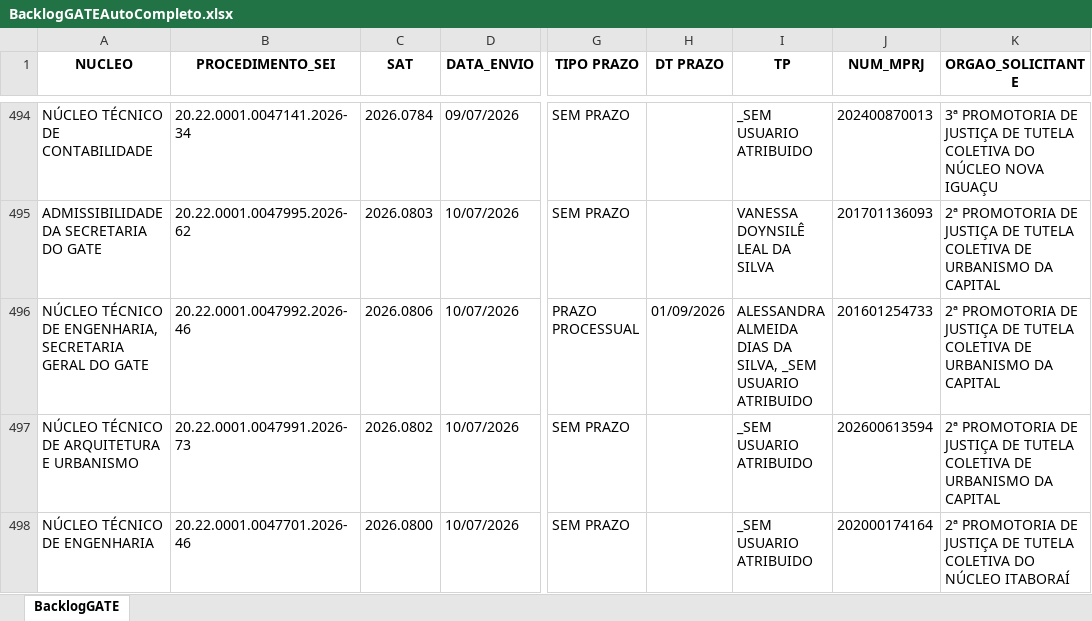
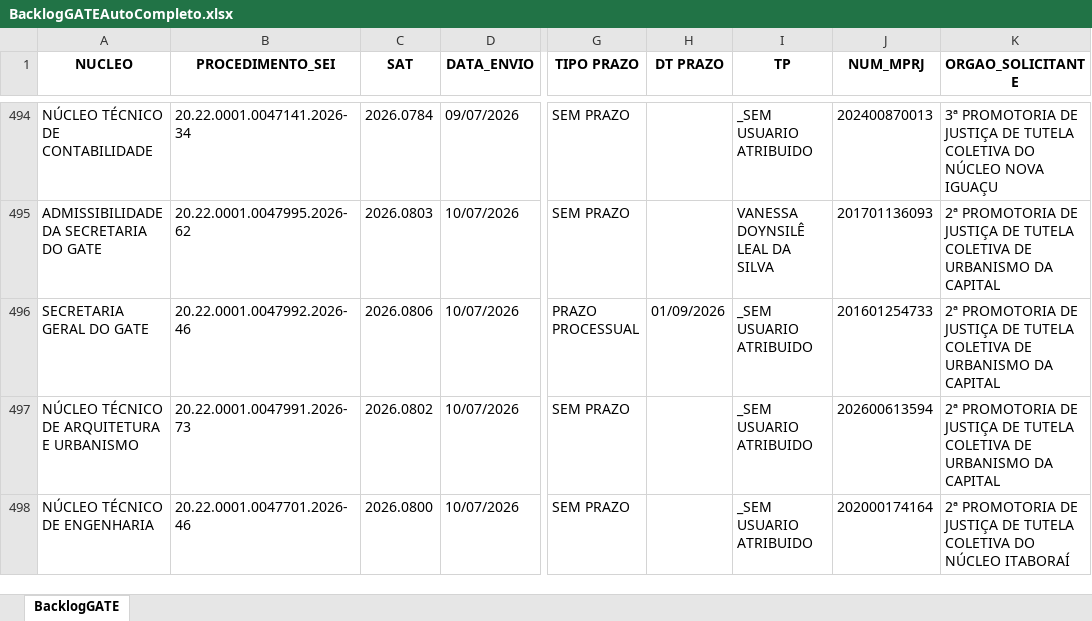
Before and after one commit to pedropaixaomprj/backlog-GATE, an Excel workbook: BacklogGATEAutoCompleto.xlsx, sheet BacklogGATE, drawn as a sheet; only a part is shown, gaps mark what is left out; values as stored, in another font and other column widths than the file's, no borders; the diff names each change by its address in the sheet, - before the commit and + after, or states it on an @@ line.

Commit message:
Add backlog, prod, and saida_sem_it - 2026-08-13 22:30:03

```diff
--- a/BacklogGATEAutoCompleto.xlsx (sheet BacklogGATE)
+++ b/BacklogGATEAutoCompleto.xlsx (sheet BacklogGATE)
-A496 (NUCLEO): NÚCLEO TÉCNICO DE ENGENHARIA, SECRETARIA GERAL DO GATE
+A496 (NUCLEO): SECRETARIA GERAL DO GATE
-I496 (TP): ALESSANDRA ALMEIDA DIAS DA SILVA, _SEM USUARIO ATRIBUIDO
+I496 (TP): _SEM USUARIO ATRIBUIDO
```
Also changed, not shown: SaidaSemITGATEAutoCompleto.xlsx, 1 other file.
